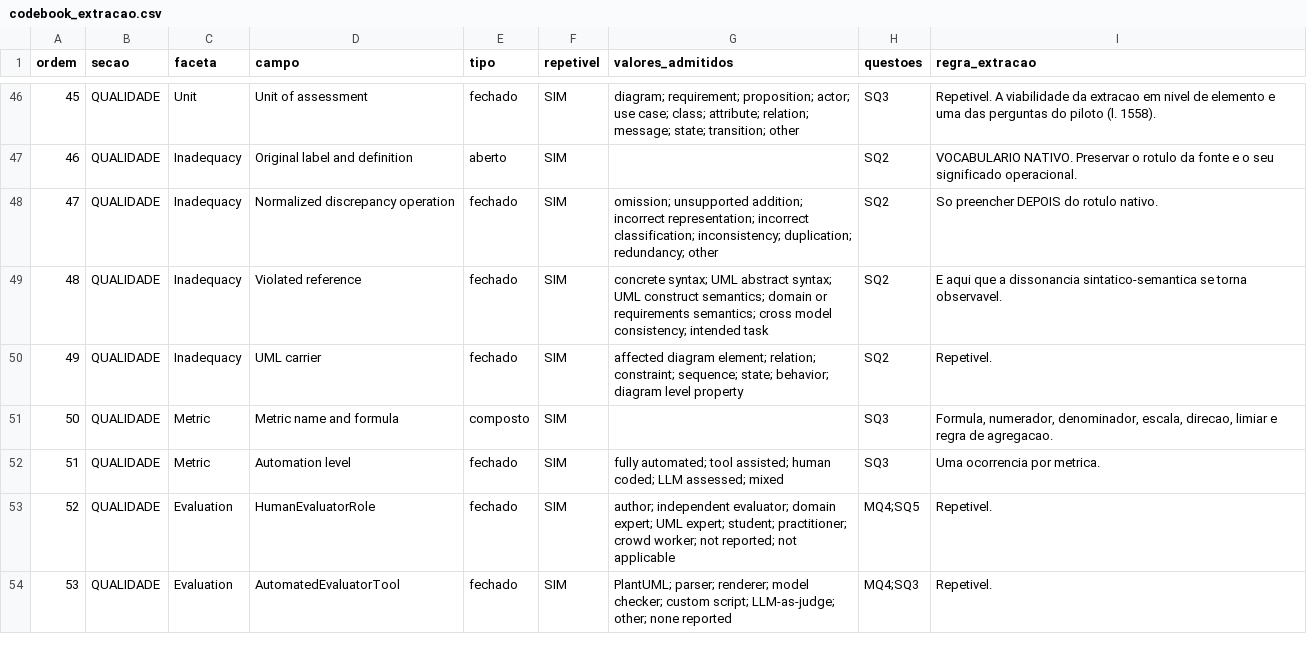
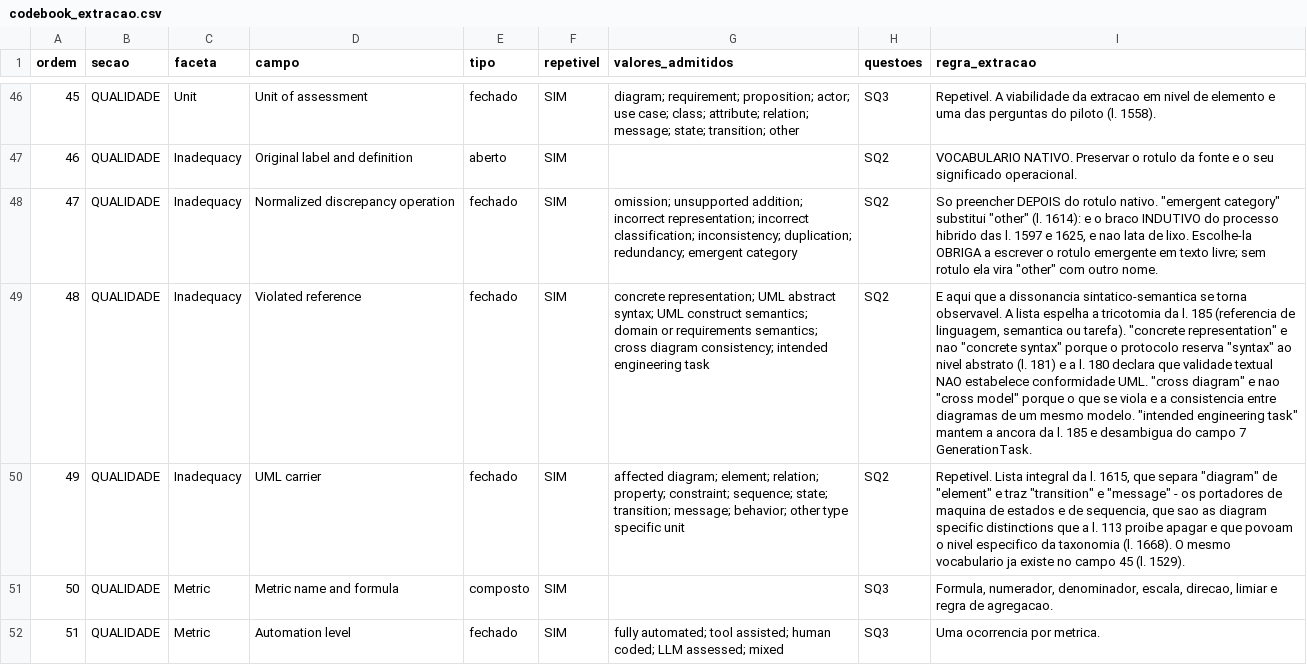
Before and after one commit to helaine-barreiros/uml-quality-study, a CSV file: analysis/extraction/codebook_extracao.csv, drawn as a sheet; only a part is shown, gaps mark what is left out; the shorter side is filled out with more unchanged rows; the diff names each change by its address in the sheet, - before the commit and + after, or states it on an @@ line.

```diff
--- a/analysis/extraction/codebook_extracao.csv
+++ b/analysis/extraction/codebook_extracao.csv
-G48 (valores_admitidos): …duplication; redundancy; other
+G48 (valores_admitidos): …duplication; redundancy; emergent category
-I48 (regra_extracao): …rotulo nativo.
+I48 (regra_extracao): …rotulo nativo. "emergent category" substitui "other" (l. 1614): e o braco INDUTIVO do processo hibrido das l. 1597 e 1625, e nao lata de lixo. Escolhe-la OBRIGA a escrever o rotulo emergente em texto livre; sem rotulo ela vira "other" com outro nome.
-G49 (valores_admitidos): concrete syntax; UML abstract syntax; UML construct semantics; domain or requirements semantics; cross model consistency; intended task
+G49 (valores_admitidos): concrete representation; UML abstract syntax; UML construct semantics; domain or requirements semantics; cross diagram consistency; intended engineering task
-I49 (regra_extracao): …torna observavel.
+I49 (regra_extracao): …torna observavel. A lista espelha a tricotomia da l. 185 (referencia de linguagem, semantica ou tarefa). "concrete representation" e nao "concrete syntax" porque o protocolo reserva "syntax" ao nivel abstrato (l. 181) e a l. 180 declara que validade textual NAO estabelece conformidade UML. "cross diagram" e nao "cross model" porque o que se viola e a consistencia entre diagramas de um mesmo modelo. "intended engineering task" mantem a ancora da l. 185 e desambigua do campo 7 GenerationTask.
-G50 (valores_admitidos): affected diagram element; relation; constraint; sequence; state; behavior; diagram level property
+G50 (valores_admitidos): affected diagram; element; relation; property; constraint; sequence; state; transition; message; behavior; other type specific unit
-I50 (regra_extracao): Repetivel.
+I50 (regra_extracao): Repetivel. Lista integral da l. 1615, que separa "diagram" de "element" e traz "transition" e "message" - os portadores de maquina de estados e de sequencia, que sao as diagram specific distinctions que a l. 113 proibe apagar e que povoam o nivel especifico da taxonomia (l. 1668). O mesmo vocabulario ja existe no campo 45 (l. 1529).
```
Also changed, not shown: 3 other files.
